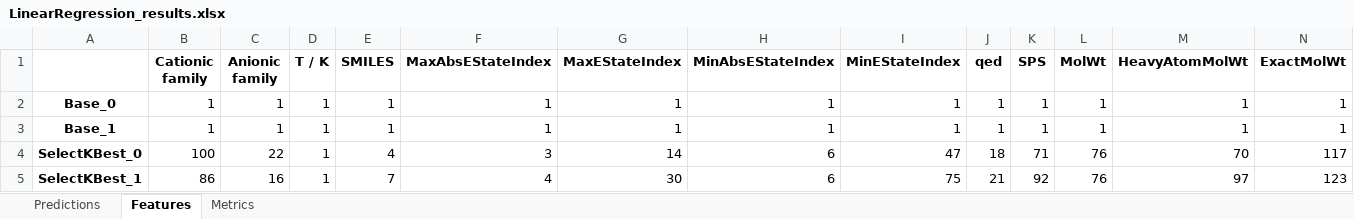
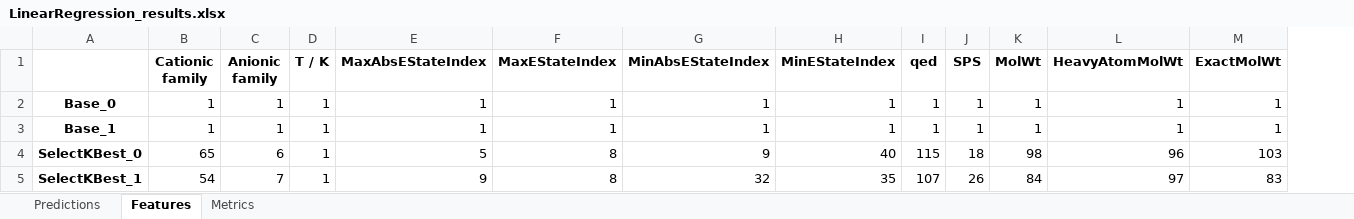
Before and after one commit to JGoodin-01/IonicBayesFS, an Excel workbook: LinearRegression_results.xlsx, sheet Features, drawn as a sheet; only a part is shown; values as stored, in another font and other column widths than the file's, no borders; removed rows and columns are numbered as before the commit, all else as after; rows hold the shown columns only; the diff names each change by its address in the sheet, - before the commit and + after, or states it on an @@ line.

```diff
--- a/LinearRegression_results.xlsx (sheet Features)
+++ b/LinearRegression_results.xlsx (sheet Features)
-column E (SMILES), rows 2-3: 1 | 1
-row 4: SelectKBest_0 | 100 | 22 | 1 | 4 | 3 | 14 | 6 | 47 | 18 | 71 | 76 | 70 | 117
-row 5: SelectKBest_1 | 86 | 16 | 1 | 7 | 4 | 30 | 6 | 75 | 21 | 92 | 76 | 97 | 123
+row 4: SelectKBest_0 | 65 | 6 | 1 | 5 | 8 | 9 | 40 | 115 | 18 | 98 | 96 | 103
+row 5: SelectKBest_1 | 54 | 7 | 1 | 9 | 8 | 32 | 35 | 107 | 26 | 84 | 97 | 83
```
Also changed, not shown: sheet Predictions, sheet Metrics, 6 other files.
